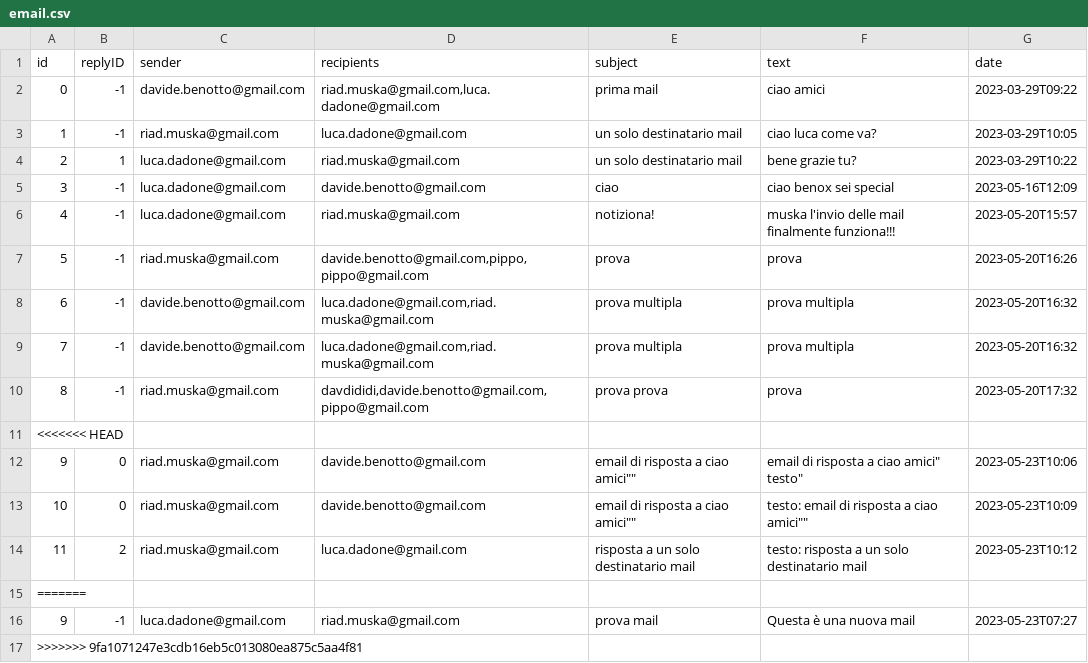
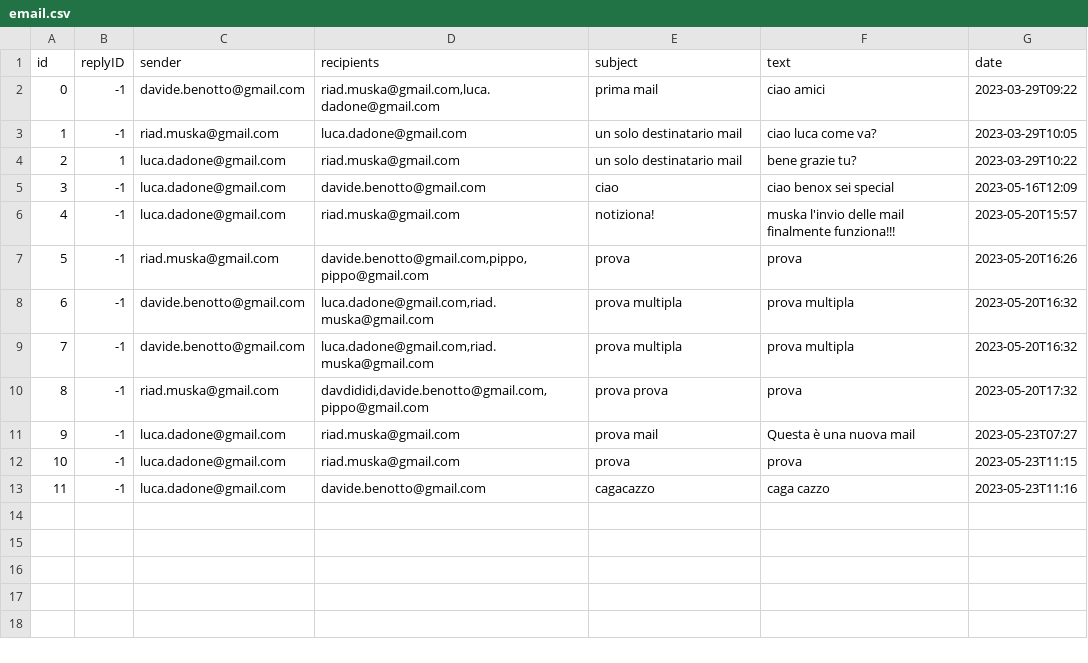
Before and after one commit to dadoluca/Java_Email_Service, a CSV file: src/main/java/com/example/mailservice/mailserver/data/email.csv, drawn as a sheet.

Commit message:
merge reply mail

```diff
--- a/src/main/java/com/example/mailservice/mailserver/data/email.csv
+++ b/src/main/java/com/example/mailservice/mailserver/data/email.csv
@@ -10,8 +10,4 @@
 8,-1,"riad.muska@gmail.com","davdididi,davide.benotto@gmail.com,pippo@gmail.com","prova prova","prova",2023-05-20T17:32
-<<<<<<< HEAD
-9,0,"riad.muska@gmail.com","davide.benotto@gmail.com","email di risposta a "ciao amici"","email di risposta a "ciao amici" testo",2023-05-23T10:06
-10,0,"riad.muska@gmail.com","davide.benotto@gmail.com","email di risposta a "ciao amici"","testo: email di risposta a "ciao amici"",2023-05-23T10:09
-11,2,"riad.muska@gmail.com","luca.dadone@gmail.com","risposta a un solo destinatario mail","testo: risposta a un solo destinatario mail",2023-05-23T10:12
-=======
 9,-1,"luca.dadone@gmail.com","riad.muska@gmail.com","prova mail","Questa è una nuova mail",2023-05-23T07:27
->>>>>>> 9fa1071247e3cdb16eb5c013080ea875c5aa4f81
+10,-1,"luca.dadone@gmail.com","riad.muska@gmail.com","prova","prova",2023-05-23T11:15
+11,-1,"luca.dadone@gmail.com","davide.benotto@gmail.com","cagacazzo","caga cazzo",2023-05-23T11:16
```
Also changed, not shown: 6 other files.
